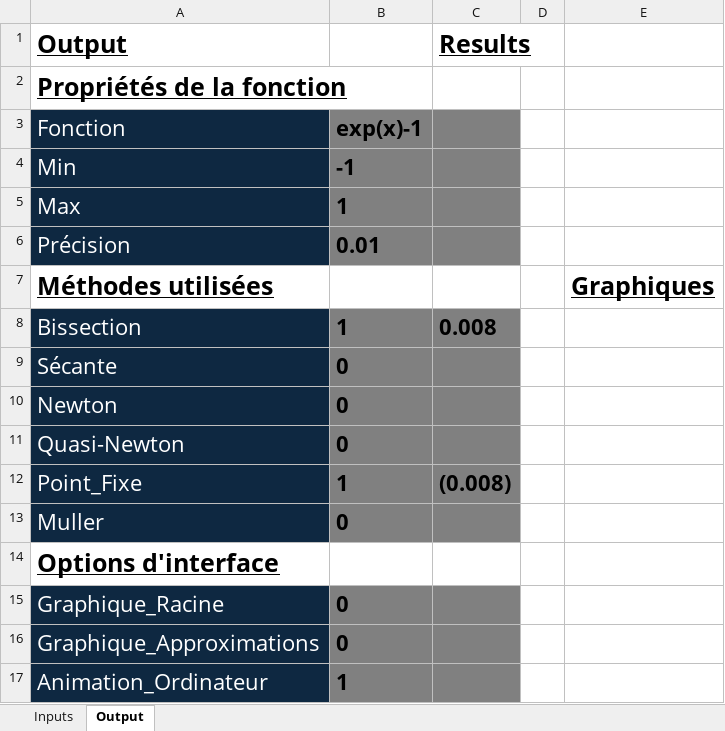
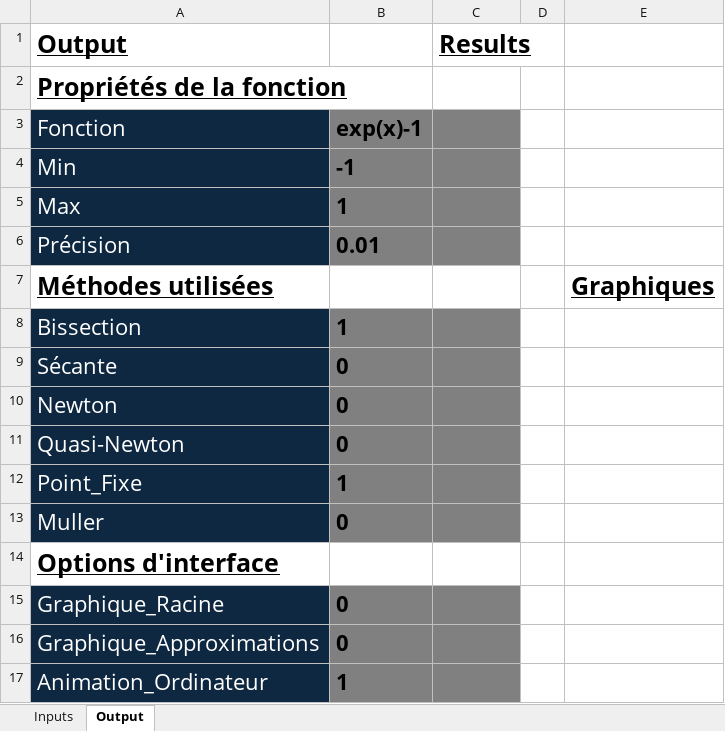
Before and after one commit to alexneault/MATH20609, an Excel workbook: Devoir1_Entame.xlsm, sheet Output, drawn as a sheet; values as stored, in another font and other column widths than the file's, no borders; charts and pictures not drawn; the diff names each change by its address in the sheet, - before the commit and + after, or states it on an @@ line.

```diff
--- a/Devoir1_Entame.xlsm (sheet Output)
+++ b/Devoir1_Entame.xlsm (sheet Output)
-C8 (Results): 0.008
+C8 (Results): (empty)
-C12 (Results): (0.008)
+C12 (Results): (empty)
```
Also changed, not shown: charts or pictures, 4 other files.
